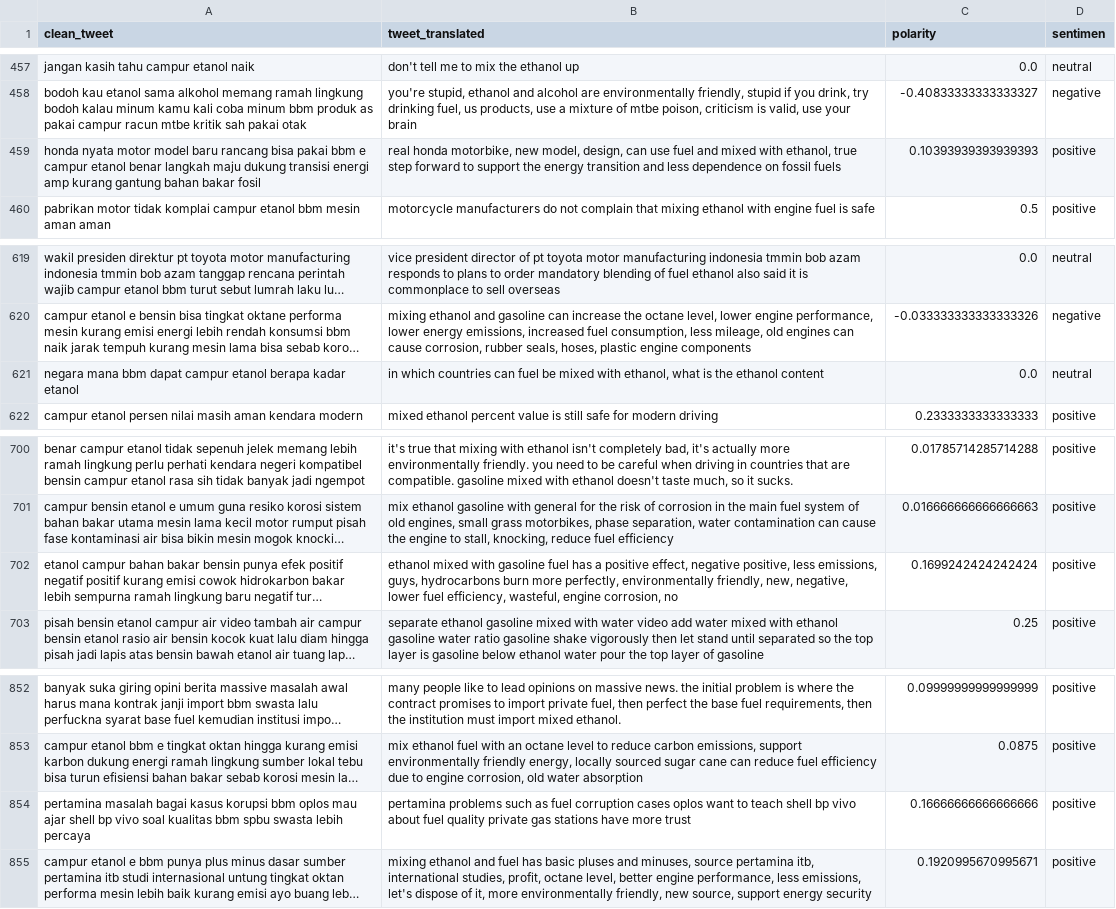
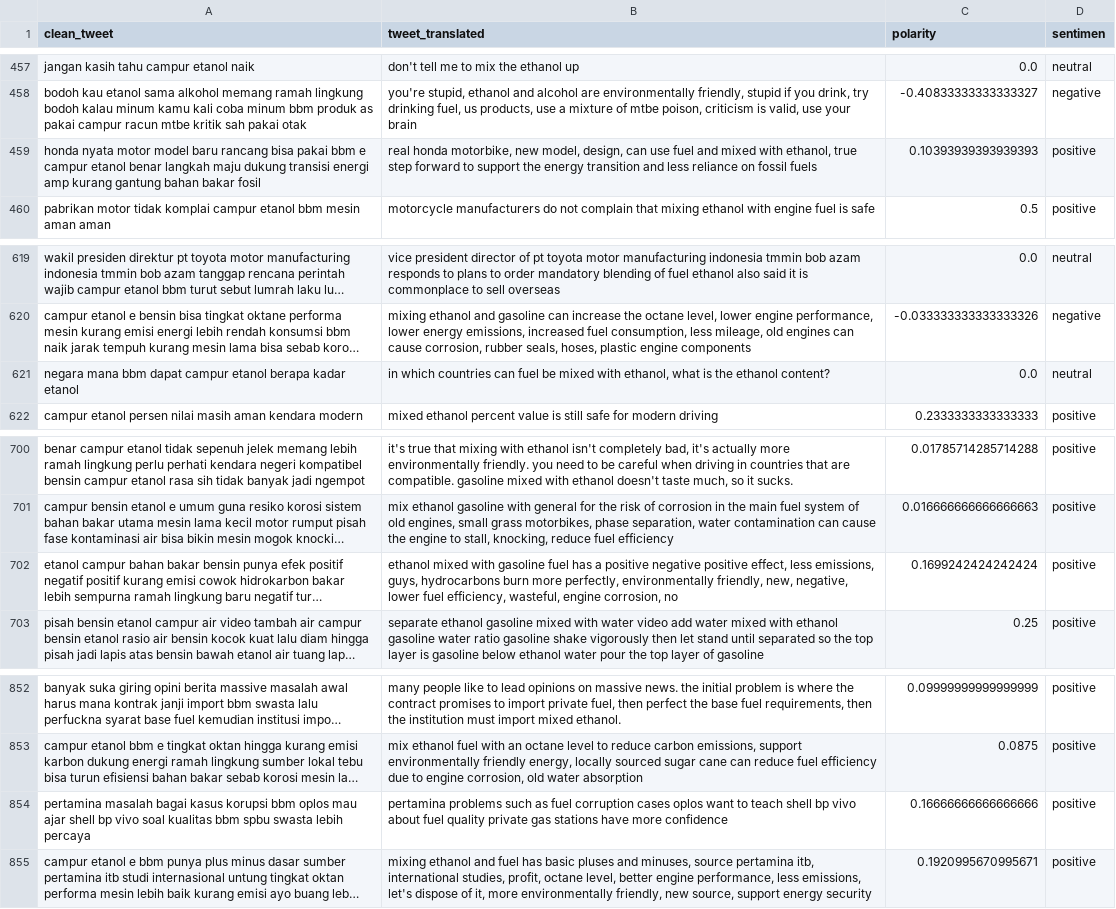
Before and after one commit to argya04/uts-nlp, a CSV file: miniproject/labeled_tweet.csv, drawn as a sheet; only a part is shown, gaps mark what is left out; long unchanged cells end in …; the diff names each change by its address in the sheet, - before the commit and + after, or states it on an @@ line.

Commit message:
updating mini-project.ipynb and adding streamlit sentiment prediction

```diff
--- a/miniproject/labeled_tweet.csv
+++ b/miniproject/labeled_tweet.csv
-B459 (tweet_translated): …and less dependence on fossil…
+B459 (tweet_translated): …and less reliance on fossil…
-B621 (tweet_translated): …the ethanol content
+B621 (tweet_translated): …the ethanol content?
-B702 (tweet_translated): …a positive effect, negative positive, less emissions,…
+B702 (tweet_translated): …a positive negative positive effect, less emissions,…
-B854 (tweet_translated): …have more trust
+B854 (tweet_translated): …have more confidence
```
Also changed, not shown: 8 other files.
